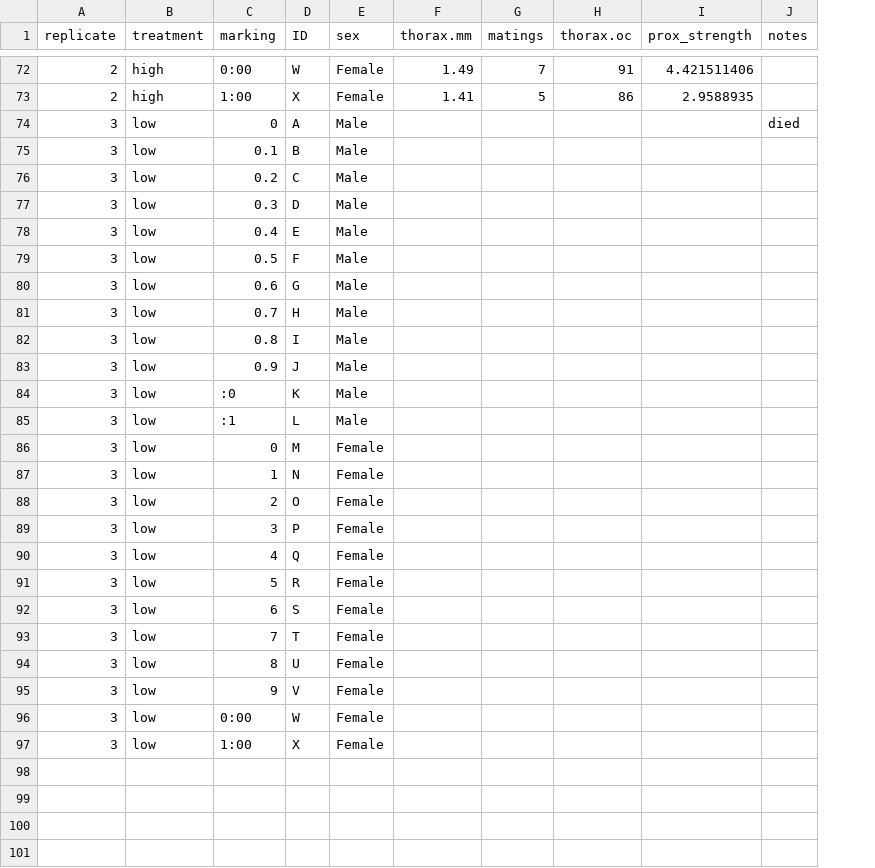
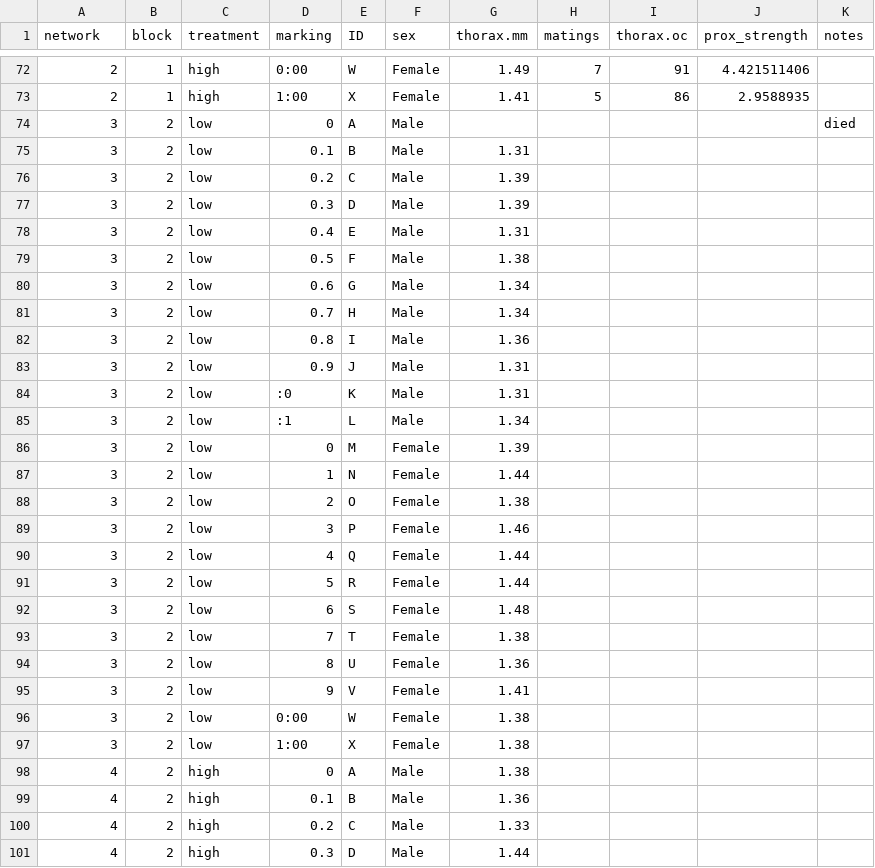
Before and after one commit to janyan33/qmee_bedbugs, a CSV file: data/bbsna_attributes.csv, drawn as a sheet; only a part is shown, gaps mark what is left out; addresses are those after the commit; the diff covers the shown part only; the diff names each change by its address in the sheet, - before the commit and + after, or states it on an @@ line.

Commit message:
Added data for block 2; updated scripts so that they'd work with new data

```diff
--- a/data/bbsna_attributes.csv
+++ b/data/bbsna_attributes.csv
+column B (block), rows 72-97: 1 | 1 | 2 | 2 | 2 | 2 | 2 | 2 | 2 | 2 | 2 | 2 | 2 | 2 | 2 | 2 | 2 | 2 | 2 | 2 | 2 | 2 | 2 | 2 | 2 | 2
-A1: replicate
+A1: network
-G75 (thorax.mm): (empty)
+G75 (thorax.mm): 1.31
-G76:G77 (thorax.mm): (empty)
+G76:G77 (thorax.mm): 1.39
-G78 (thorax.mm): (empty)
+G78 (thorax.mm): 1.31
-G79 (thorax.mm): (empty)
+G79 (thorax.mm): 1.38
-G80:G81 (thorax.mm): (empty)
+G80:G81 (thorax.mm): 1.34
-G82 (thorax.mm): (empty)
+G82 (thorax.mm): 1.36
-G83:G84 (thorax.mm): (empty)
+G83:G84 (thorax.mm): 1.31
-G85 (thorax.mm): (empty)
+G85 (thorax.mm): 1.34
-G86 (thorax.mm): (empty)
+G86 (thorax.mm): 1.39
-G87 (thorax.mm): (empty)
+G87 (thorax.mm): 1.44
-G88 (thorax.mm): (empty)
+G88 (thorax.mm): 1.38
-G89 (thorax.mm): (empty)
+G89 (thorax.mm): 1.46
-G90:G91 (thorax.mm): (empty)
+G90:G91 (thorax.mm): 1.44
-G92 (thorax.mm): (empty)
+G92 (thorax.mm): 1.48
-G93 (thorax.mm): (empty)
+G93 (thorax.mm): 1.38
-G94 (thorax.mm): (empty)
+G94 (thorax.mm): 1.36
-G95 (thorax.mm): (empty)
+G95 (thorax.mm): 1.41
-G96:G97 (thorax.mm): (empty)
+G96:G97 (thorax.mm): 1.38
+row 98: 4 | 2 | high | 0 | A | Male | 1.38
+row 99: 4 | 2 | high | 0.1 | B | Male | 1.36
+row 100: 4 | 2 | high | 0.2 | C | Male | 1.33
+row 101: 4 | 2 | high | 0.3 | D | Male | 1.44
```
Also changed, not shown: 20 added rows elsewhere in this file, 7 other files.
